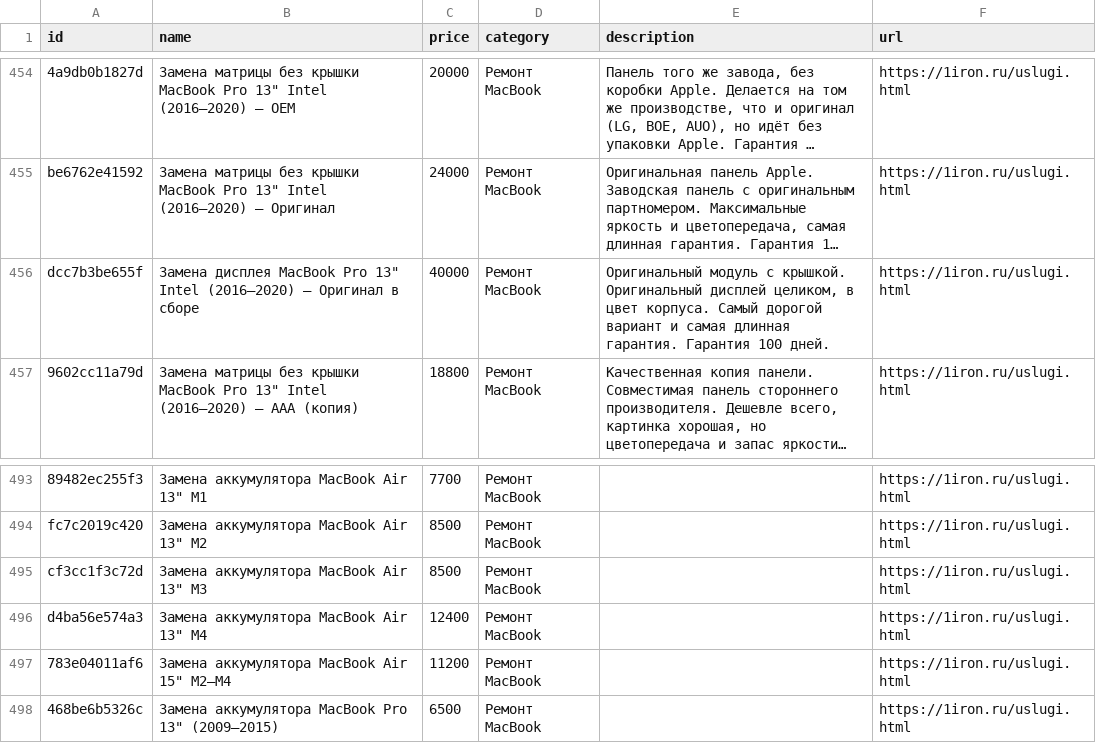
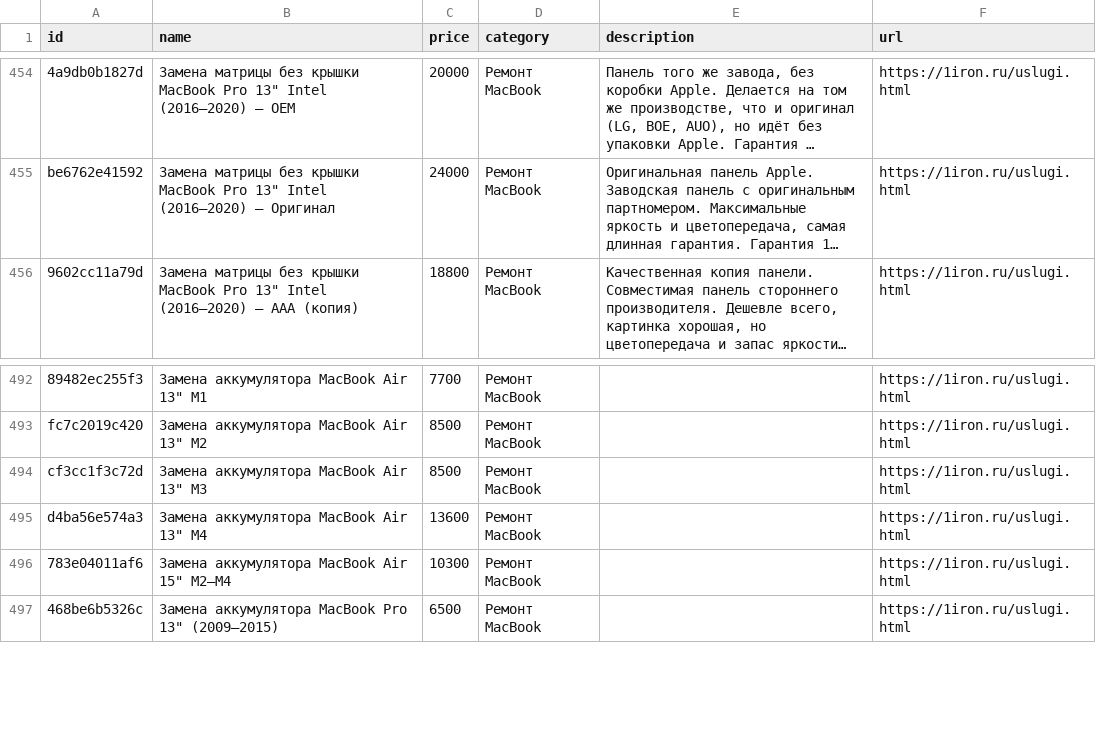
Before and after one commit to DavidNewman007/iron-site, a CSV file: public/feeds/price-2gis.csv, drawn as a sheet; only a part is shown, gaps mark what is left out; long unchanged cells end in …; removed rows and columns are numbered as before the commit, all else as after; the diff names each change by its address in the sheet, - before the commit and + after, or states it on an @@ line.

```diff
--- a/public/feeds/price-2gis.csv
+++ b/public/feeds/price-2gis.csv
-row 456: dcc7b3be655f | Замена дисплея MacBook Pro 13" Intel (2016–2020) — Оригинал в сборе | 40000 | Ремонт MacBook | Оригинальный модуль с крышкой. Оригинальный дисплей целиком, в цвет корпуса. Самый дорогой вариант и самая длинная гарантия. Гарантия 100 дней. | https://1iron.ru/uslugi.html
-C495 (price): 12400
+C495 (price): 13600
-C496 (price): 11200
+C496 (price): 10300
```
Also changed, not shown: 2 other files.
